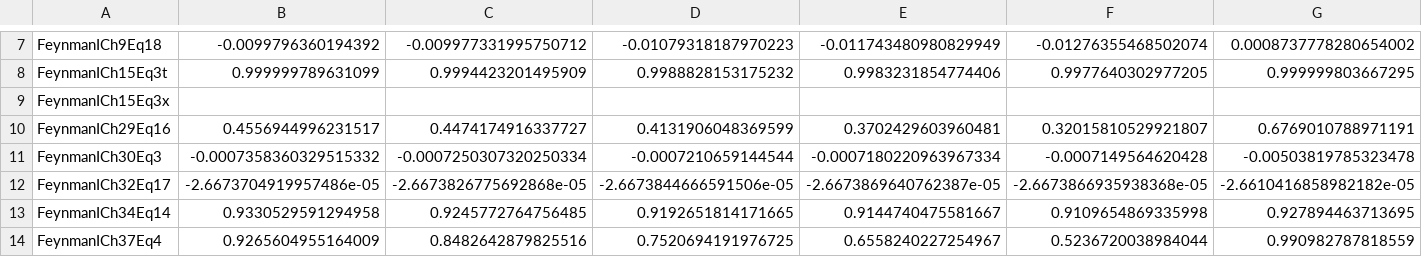
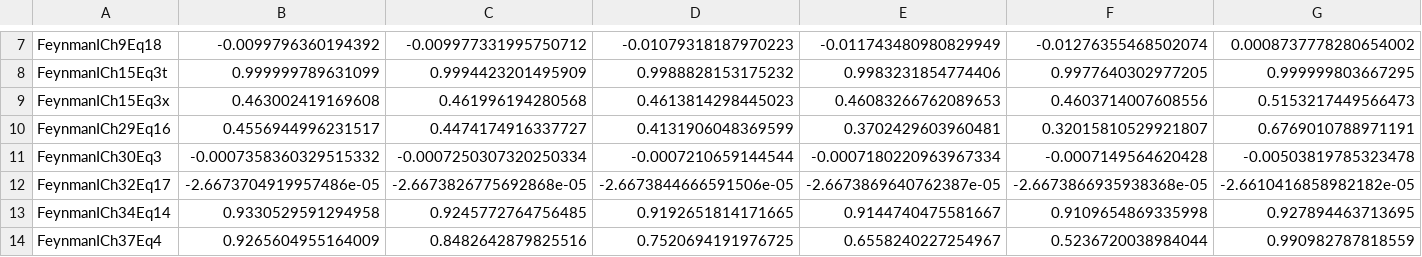
Before and after one commit to prescriptiveanalytics/SCR-Benchmark-SCPR, a CSV file: results/mean_r2_best_configuration.csv, drawn as a sheet; only a part is shown, gaps mark what is left out; the diff covers the shown part only; the diff names each change by its address in the sheet, - before the commit and + after, or states it on an @@ line.

```diff
--- a/results/mean_r2_best_configuration.csv
+++ b/results/mean_r2_best_configuration.csv
-B9: (empty)
+B9: 0.463002419169608
-C9: (empty)
+C9: 0.461996194280568
-D9: (empty)
+D9: 0.4613814298445023
-E9: (empty)
+E9: 0.46083266762089653
-F9: (empty)
+F9: 0.4603714007608556
-G9: (empty)
+G9: 0.5153217449566473
```
Also changed, not shown: 4 edited cells elsewhere in this file, results/mean_r2_degree2_configuration.csv, results/mean_r2_degree3_configuration.csv, 22 other files.
